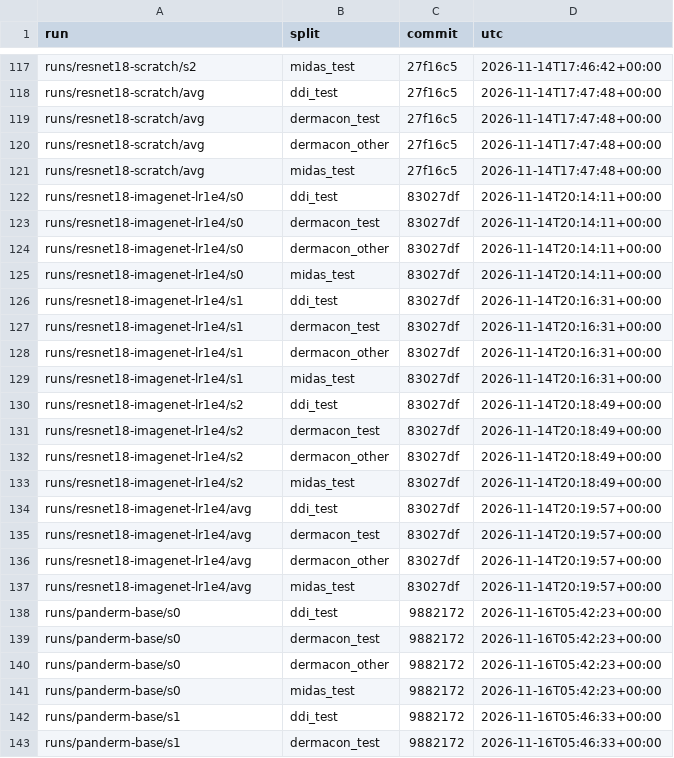
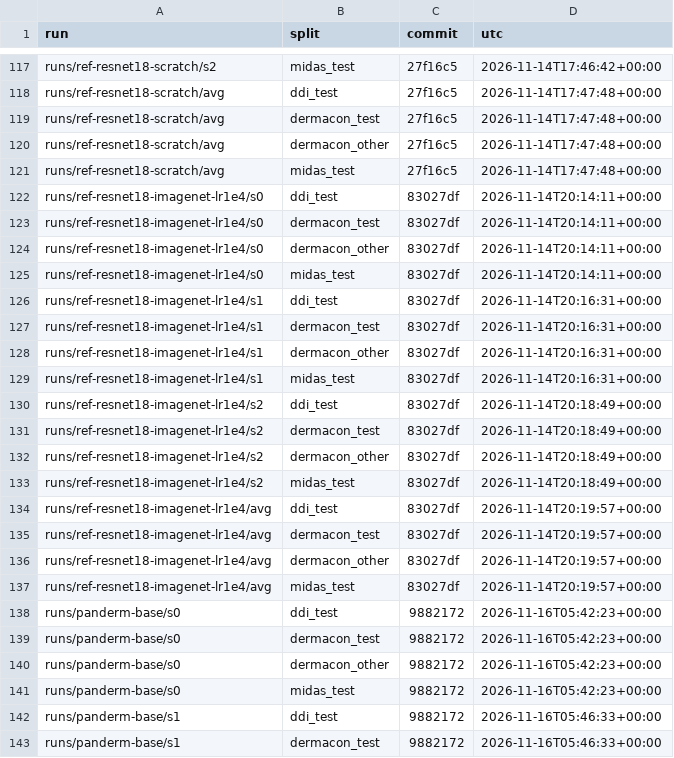
Before and after one commit to skittlegit/SkinNet, a CSV file: runs/final_ledger.csv, drawn as a sheet; only a part is shown, gaps mark what is left out; the diff covers the shown part only; the diff names each change by its address in the sheet, - before the commit and + after, or states it on an @@ line.

Commit message:
Reference runs renamed ref-resnet18-scratch, ref-resnet18-imagenet, ref-resnet18-imagenet-lr1e4; naming rule extended to references and the PanDerm track (section 15)

```diff
--- a/runs/final_ledger.csv
+++ b/runs/final_ledger.csv
-A117 (run): runs/resnet18-scratch/s2
+A117 (run): runs/ref-resnet18-scratch/s2
-A118:A121 (run): runs/resnet18-scratch/avg
+A118:A121 (run): runs/ref-resnet18-scratch/avg
-A122:A125 (run): runs/resnet18-imagenet-lr1e4/s0
+A122:A125 (run): runs/ref-resnet18-imagenet-lr1e4/s0
-A126:A129 (run): runs/resnet18-imagenet-lr1e4/s1
+A126:A129 (run): runs/ref-resnet18-imagenet-lr1e4/s1
-A130:A133 (run): runs/resnet18-imagenet-lr1e4/s2
+A130:A133 (run): runs/ref-resnet18-imagenet-lr1e4/s2
-A134:A137 (run): runs/resnet18-imagenet-lr1e4/avg
+A134:A137 (run): runs/ref-resnet18-imagenet-lr1e4/avg
```
Also changed, not shown: 27 edited cells elsewhere in this file, 7 other files.
